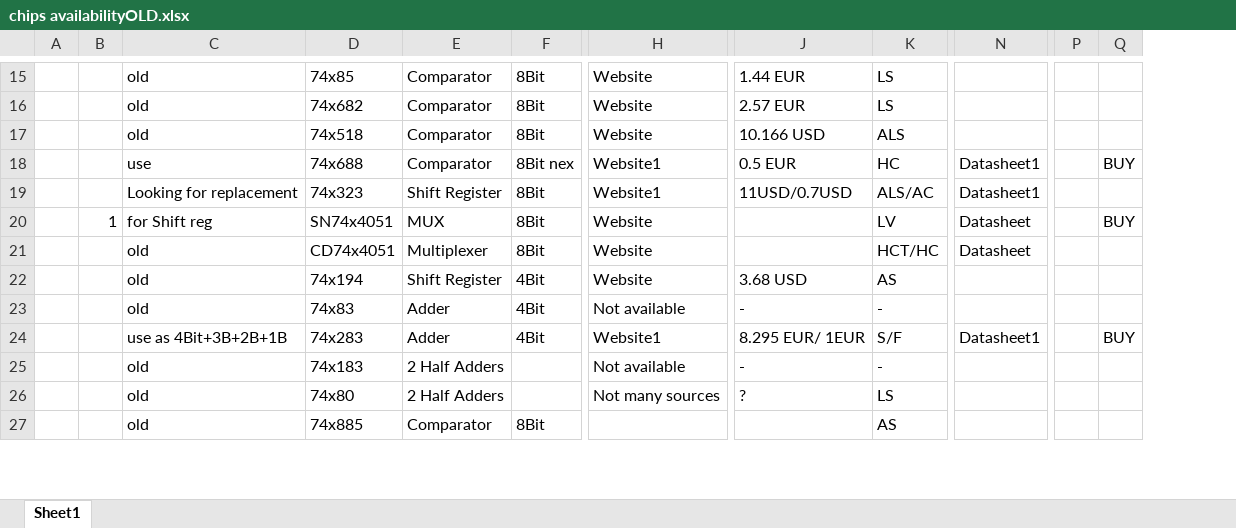
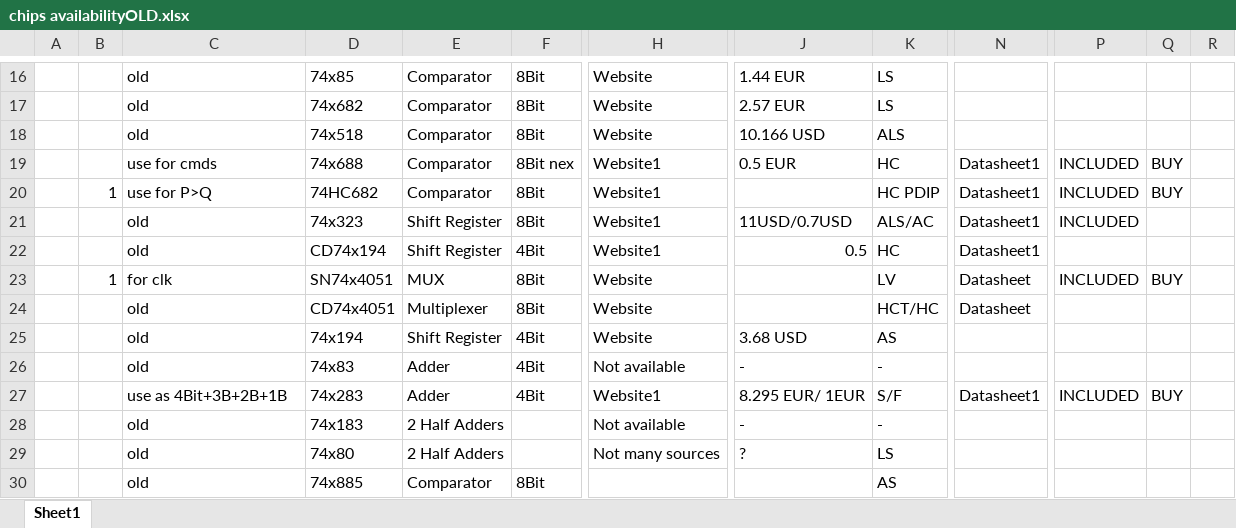
Before and after one commit to SSCsimsi/8Bit_Computer, an Excel workbook: 8Bit Computer ver2.0/excel/chips availabilityOLD.xlsx, sheet Sheet1, drawn as a sheet; only a part is shown, gaps mark what is left out; values as stored, in another font and other column widths than the file's, no cell formats; charts and pictures not drawn; removed rows and columns are numbered as before the commit, all else as after; rows hold the shown columns only; the diff covers the shown part only; the diff names each change by its address in the sheet, - before the commit and + after, or states it on an @@ line.

Commit message:
partsList, Kicad
parts:
added faster Comparator 521
added 1CH XOR
added 8Bit and 16Bit Driver 245, 16245
->they need pullUp resistors for High-Z when power on
Kicad:
included SRAM CAD Model AS7C1024
included some CAD Models
added Register 1 0x20 and 0x21
finished Incrementor

```diff
--- a/8Bit Computer ver2.0/excel/chips availabilityOLD.xlsx (sheet Sheet1)
+++ b/8Bit Computer ver2.0/excel/chips availabilityOLD.xlsx (sheet Sheet1)
-column P, empty
+column P, row 19: INCLUDED; row 21: INCLUDED; rows 23-27: INCLUDED |  |  |  | INCLUDED
+column R, empty
-C19: use
+C19: use for cmds
+row 20:  | 1 | use for P>Q | 74HC682 | Comparator | 8Bit | Website1 |  | HC PDIP | Datasheet1 | INCLUDED | BUY
-C21: Looking for replacement
+C21: old
+row 22:  |  | old | CD74x194 | Shift Register | 4Bit | Website1 | 0.5 | HC | Datasheet1
-C23: for Shift reg
+C23: for clk
```
Also changed, not shown: 4 added rows, 1 removed row and 44 edited cells elsewhere in this sheet, cell formats, charts or pictures, 8Bit Computer ver2.0/excel/chips availability.xlsx, 17 other files.
